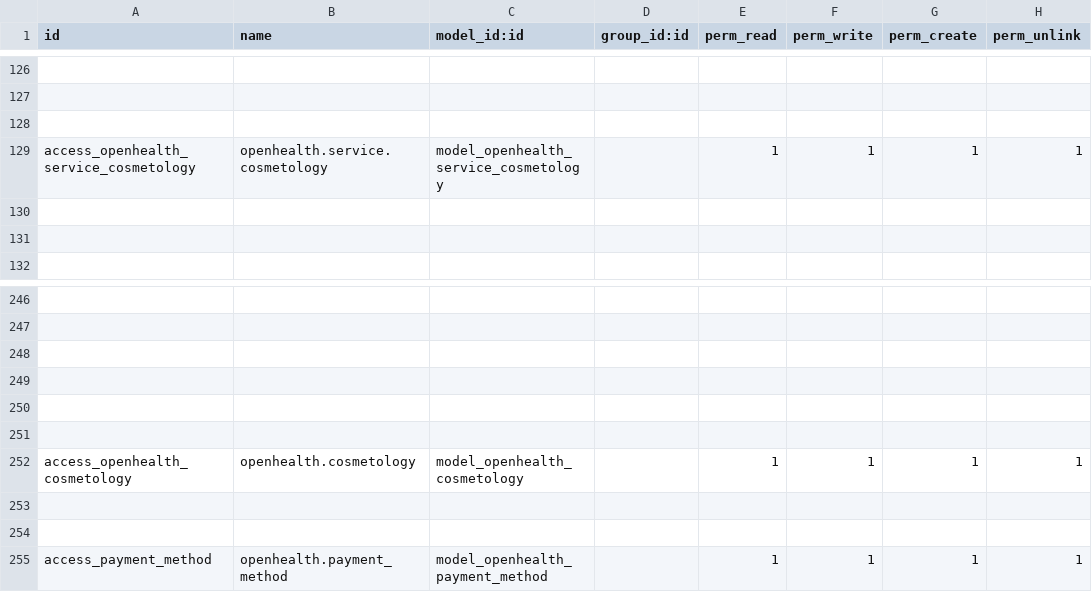
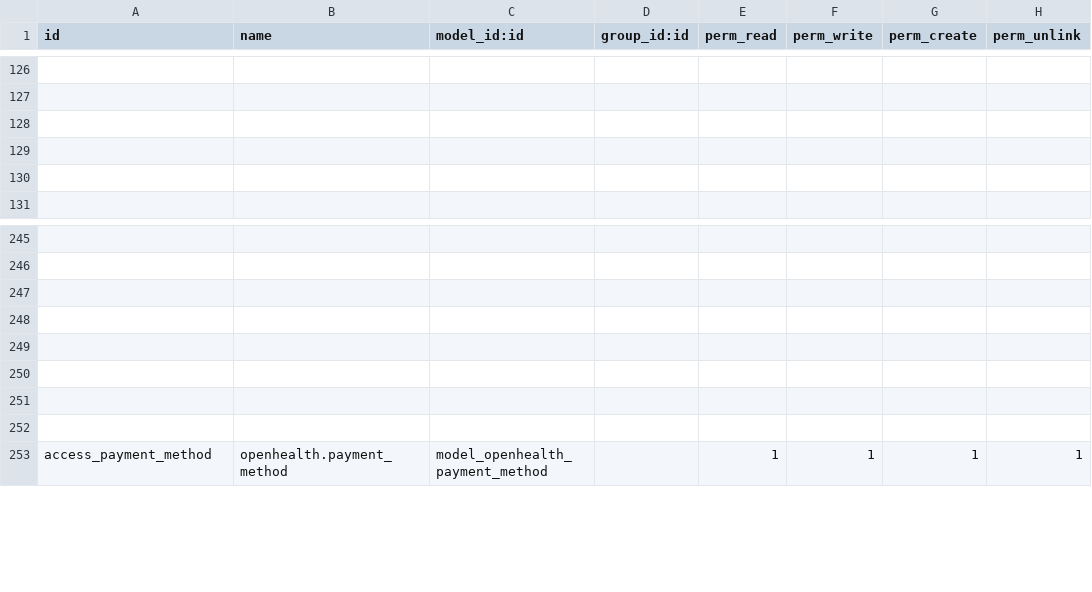
Before and after one commit to gibil5/openhealth, a CSV file: security/ir.model.access.csv, drawn as a sheet; only a part is shown, gaps mark what is left out; the diff names each change by its address in the sheet, - before the commit and + after, or states it on an @@ line.

```diff
--- a/security/ir.model.access.csv
+++ b/security/ir.model.access.csv
-row 129: access_openhealth_service_cosmetology | openhealth.service.cosmetology | model_openhealth_service_cosmetology |  | 1 | 1 | 1 | 1
-row 252: access_openhealth_cosmetology | openhealth.cosmetology | model_openhealth_cosmetology |  | 1 | 1 | 1 | 1
```
Also changed, not shown: 1 other file.
